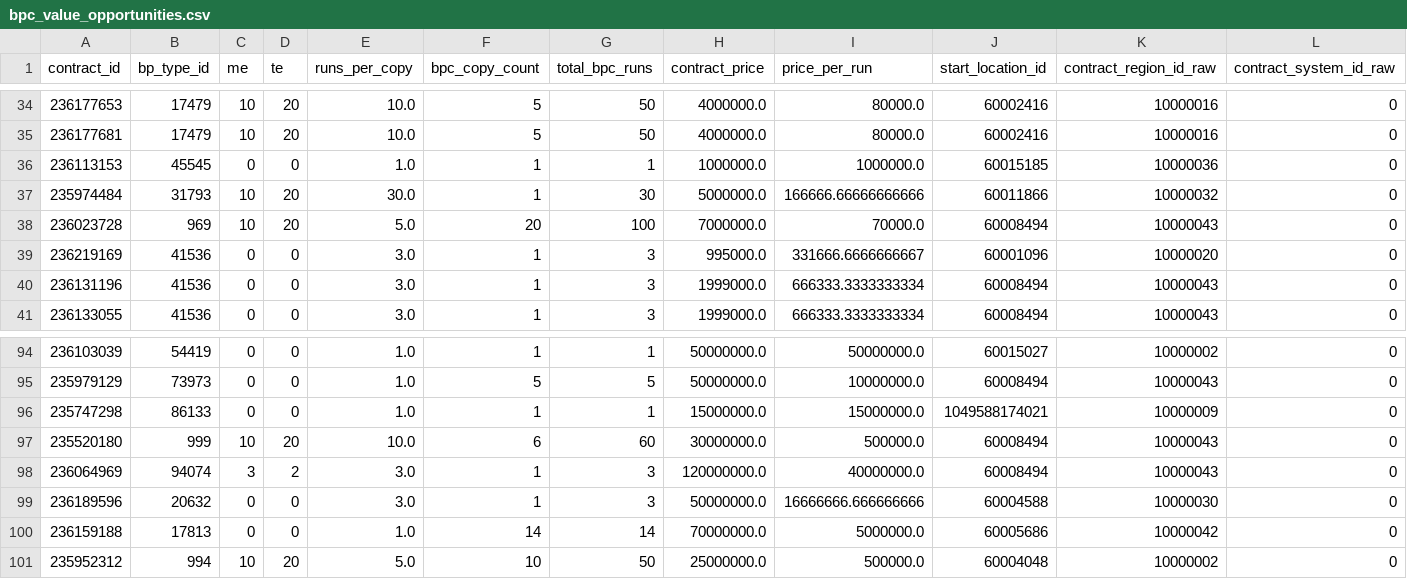
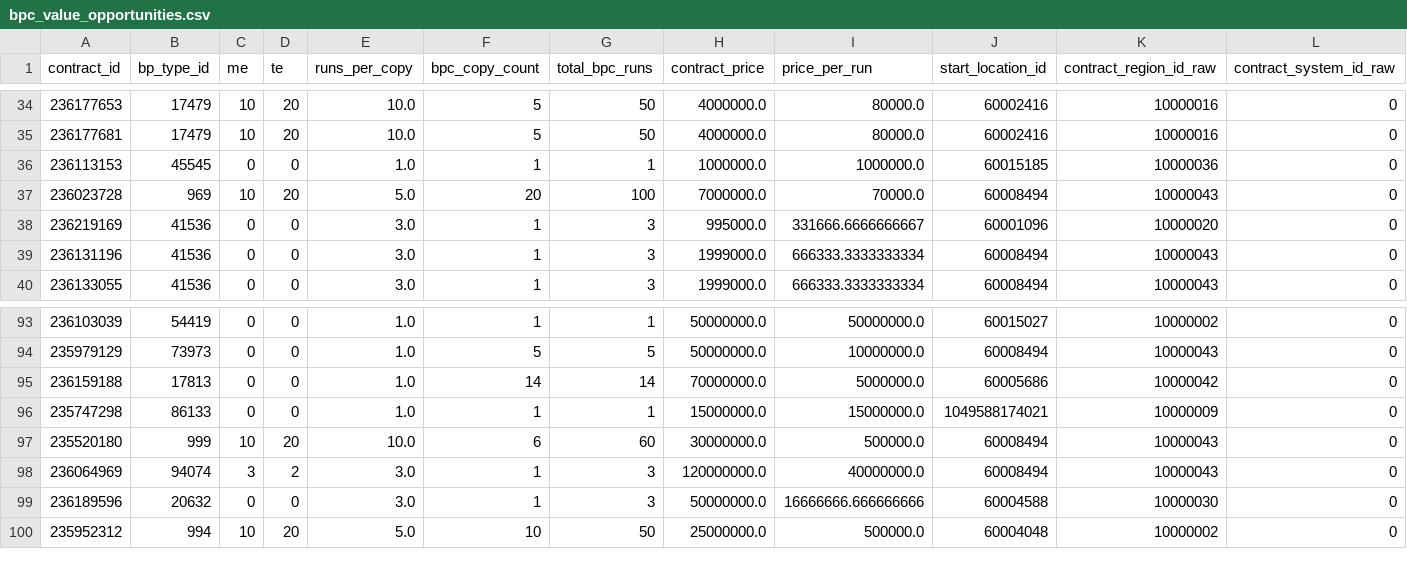
Before and after one commit to samson8964/chatgpt-eve, a CSV file: results/latest/bpc_value_opportunities.csv, drawn as a sheet; only a part is shown, gaps mark what is left out; removed rows and columns are numbered as before the commit, all else as after; rows hold the shown columns only; the diff names each change by its address in the sheet, - before the commit and + after, or states it on an @@ line.

```diff
--- a/results/latest/bpc_value_opportunities.csv
+++ b/results/latest/bpc_value_opportunities.csv
-row 37: 235974484 | 31793 | 10 | 20 | 30.0 | 1 | 30 | 5000000.0 | 166666.66666666666 | 60011866 | 10000032 | 0
+row 95: 236159188 | 17813 | 0 | 0 | 1.0 | 14 | 14 | 70000000.0 | 5000000.0 | 60005686 | 10000042 | 0
-row 100: 236159188 | 17813 | 0 | 0 | 1.0 | 14 | 14 | 70000000.0 | 5000000.0 | 60005686 | 10000042 | 0
```
Also changed, not shown: results/latest/bpc_v2_safe_candidates.csv, results/latest/excluded.csv, 20 other files.
